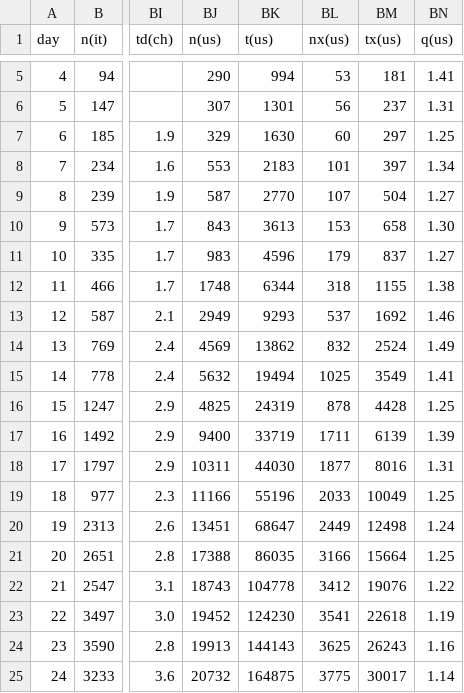
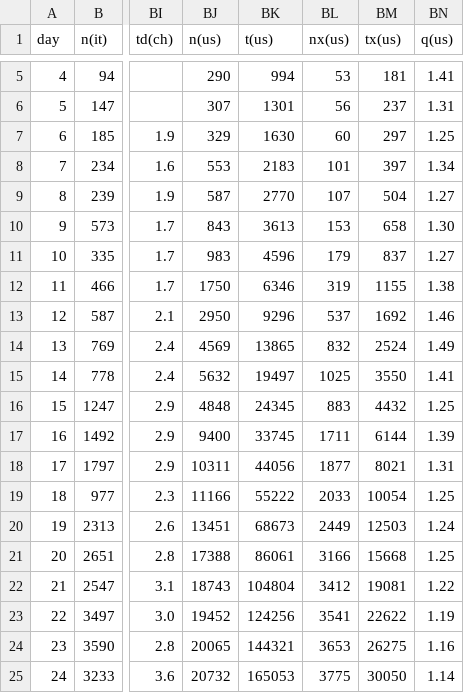
Before and after one commit to christophmoar/covid-19, a CSV file: dataset-01/covid19-normalized-noheader.CSV, drawn as a sheet; only a part is shown, gaps mark what is left out; the diff covers the shown part only; the diff names each change by its address in the sheet, - before the commit and + after, or states it on an @@ line.

Commit message:
data as of 24:00

```diff
--- a/dataset-01/covid19-normalized-noheader.CSV
+++ b/dataset-01/covid19-normalized-noheader.CSV
-BJ12 (n(us)): 1748
+BJ12 (n(us)): 1750
-BK12 (t(us)): 6344
+BK12 (t(us)): 6346
-BL12 (nx(us)): 318
+BL12 (nx(us)): 319
-BJ13 (n(us)): 2949
+BJ13 (n(us)): 2950
-BK13 (t(us)): 9293
+BK13 (t(us)): 9296
-BK14 (t(us)): 13862
+BK14 (t(us)): 13865
-BK15 (t(us)): 19494
+BK15 (t(us)): 19497
-BM15 (tx(us)): 3549
+BM15 (tx(us)): 3550
-BJ16 (n(us)): 4825
+BJ16 (n(us)): 4848
-BK16 (t(us)): 24319
+BK16 (t(us)): 24345
-BL16 (nx(us)): 878
+BL16 (nx(us)): 883
-BM16 (tx(us)): 4428
+BM16 (tx(us)): 4432
-BK17 (t(us)): 33719
+BK17 (t(us)): 33745
-BM17 (tx(us)): 6139
+BM17 (tx(us)): 6144
-BK18 (t(us)): 44030
+BK18 (t(us)): 44056
-BM18 (tx(us)): 8016
+BM18 (tx(us)): 8021
-BK19 (t(us)): 55196
+BK19 (t(us)): 55222
-BM19 (tx(us)): 10049
+BM19 (tx(us)): 10054
-BK20 (t(us)): 68647
+BK20 (t(us)): 68673
-BM20 (tx(us)): 12498
+BM20 (tx(us)): 12503
-BK21 (t(us)): 86035
+BK21 (t(us)): 86061
-BM21 (tx(us)): 15664
+BM21 (tx(us)): 15668
-BK22 (t(us)): 104778
+BK22 (t(us)): 104804
-BM22 (tx(us)): 19076
+BM22 (tx(us)): 19081
-BK23 (t(us)): 124230
+BK23 (t(us)): 124256
-BM23 (tx(us)): 22618
+BM23 (tx(us)): 22622
-BJ24 (n(us)): 19913
+BJ24 (n(us)): 20065
-BK24 (t(us)): 144143
+BK24 (t(us)): 144321
-BL24 (nx(us)): 3625
+BL24 (nx(us)): 3653
-BM24 (tx(us)): 26243
+BM24 (tx(us)): 26275
-BK25 (t(us)): 164875
+BK25 (t(us)): 165053
-BM25 (tx(us)): 30017
+BM25 (tx(us)): 30050
```
Also changed, not shown: 102 edited cells elsewhere in this file, dataset-01/covid19-normalized-timeseries.CSV, dataset-01/covid19-normalized.CSV, 4 other files.
